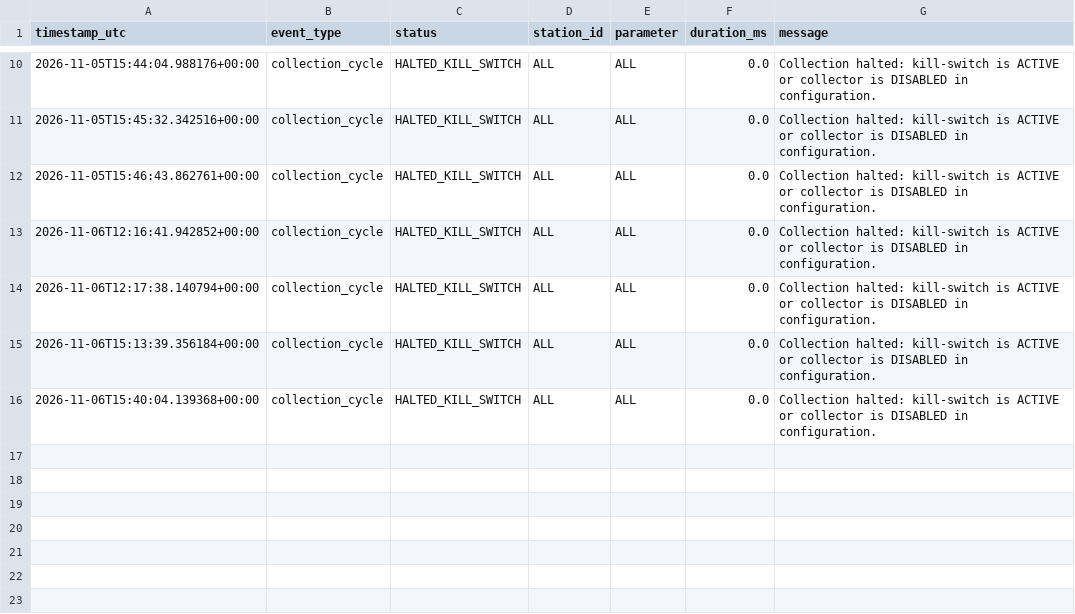
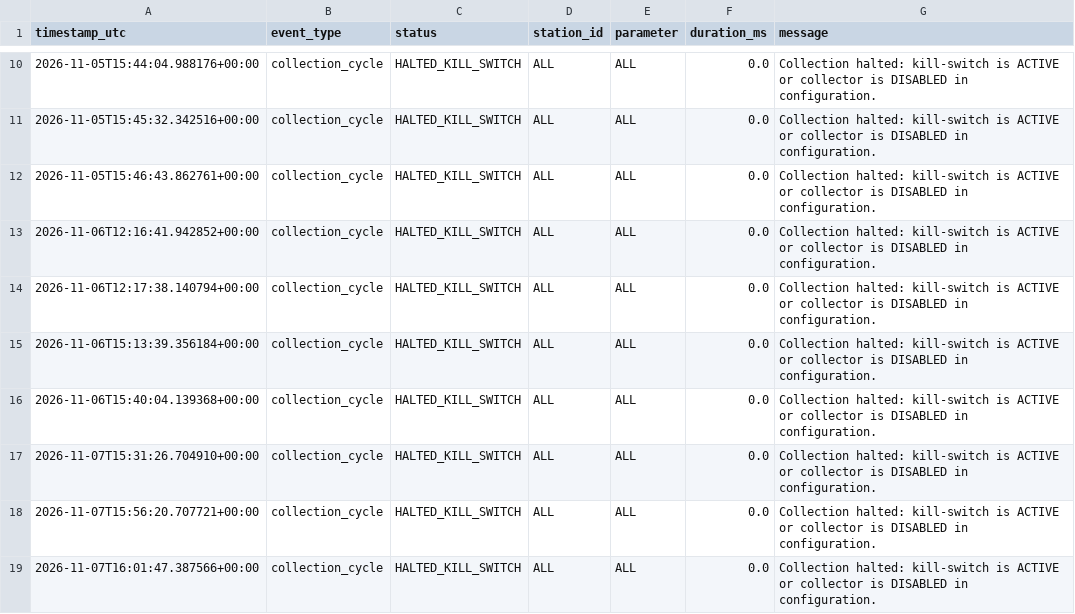
Before and after one commit to Rushyasree/Multimodal_airquality_prediction, a CSV file: experiments/phase12/collection_health.csv, drawn as a sheet; only a part is shown, gaps mark what is left out.

```diff
--- a/experiments/phase12/collection_health.csv
+++ b/experiments/phase12/collection_health.csv
@@ -16 +16,4 @@ timestamp_utc,event_type,status,station_id,parameter,duration_ms,message
 2026-11-06T15:40:04.139368+00:00,collection_cycle,HALTED_KILL_SWITCH,ALL,ALL,0.0,Collection halted: kill-switch is ACTIVE or collector is DISABLED in configuration.
+2026-11-07T15:31:26.704910+00:00,collection_cycle,HALTED_KILL_SWITCH,ALL,ALL,0.0,Collection halted: kill-switch is ACTIVE or collector is DISABLED in configuration.
+2026-11-07T15:56:20.707721+00:00,collection_cycle,HALTED_KILL_SWITCH,ALL,ALL,0.0,Collection halted: kill-switch is ACTIVE or collector is DISABLED in configuration.
+2026-11-07T16:01:47.387566+00:00,collection_cycle,HALTED_KILL_SWITCH,ALL,ALL,0.0,Collection halted: kill-switch is ACTIVE or collector is DISABLED in configuration.
```
Also changed, not shown: 3 other files.
